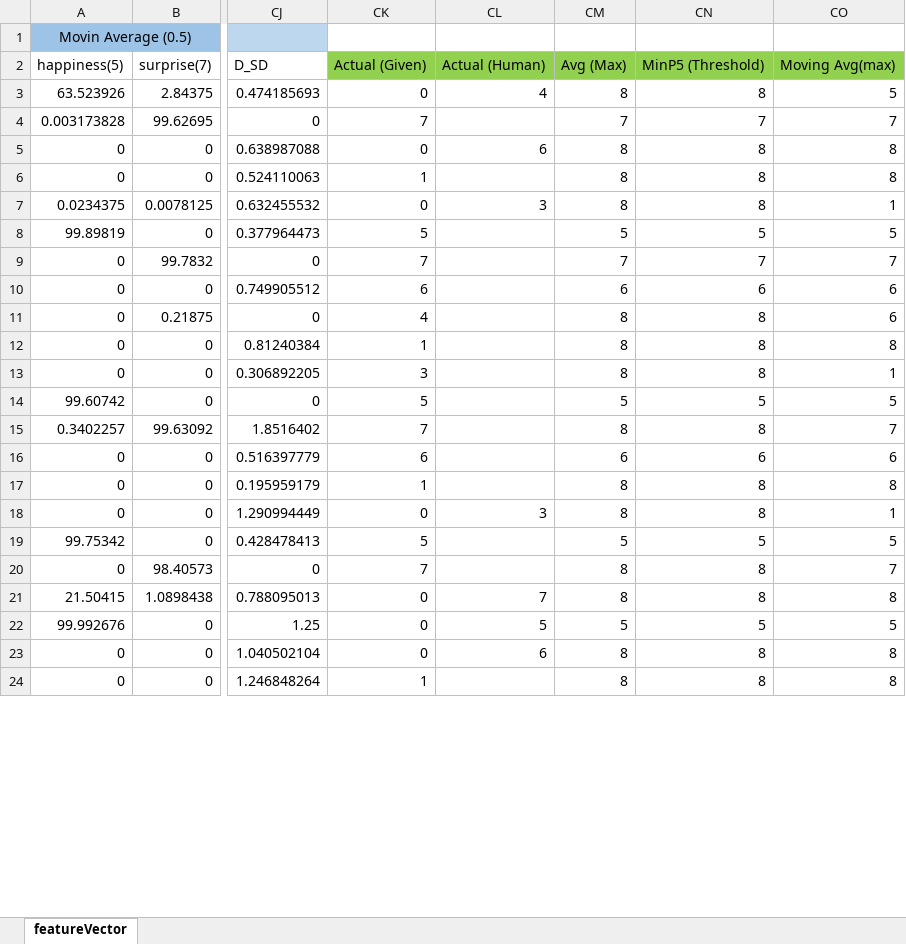
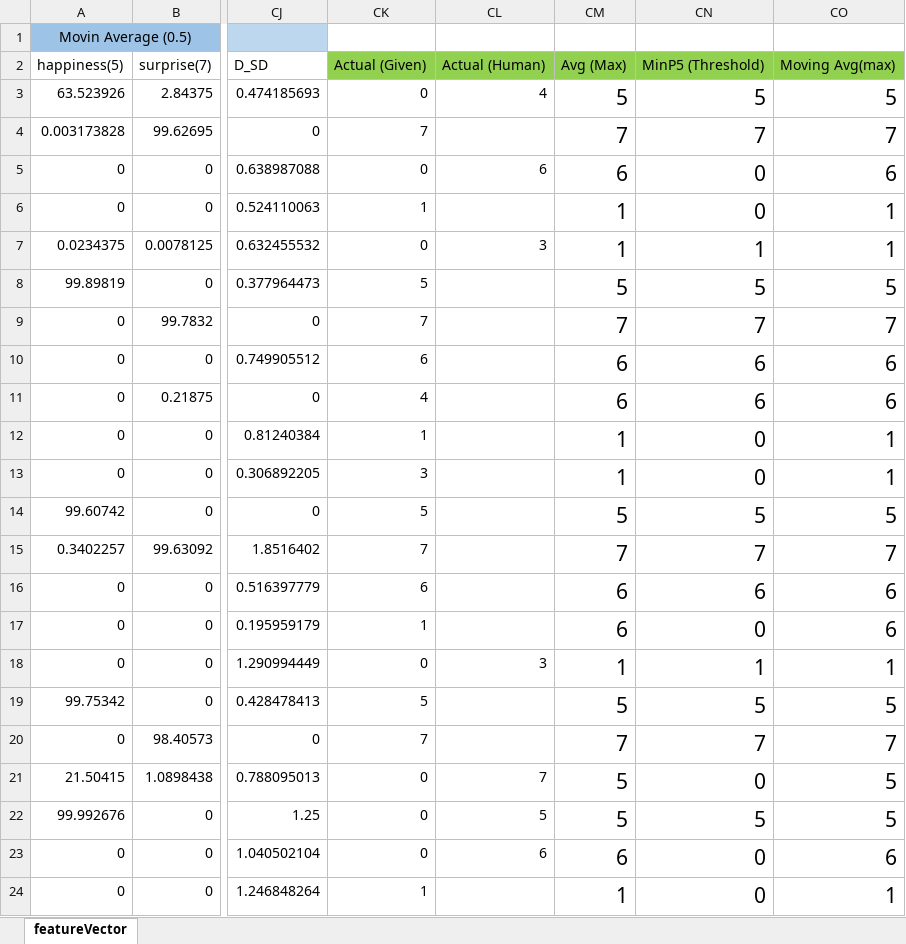
Before and after one commit to PiasTanmoy/SightCorpParserAtOnce, an Excel workbook: out/production/SightCorpParserAtOnce/FeatureVectors/featureVectorMicrosoft.xlsx, sheet featureVector, drawn as a sheet; only a part is shown, gaps mark what is left out; values as stored, in another font and other column widths than the file's, no borders; the diff covers the shown part only; the diff names each change by its address in the sheet, - before the commit and + after, or states it on an @@ line.

```diff
--- a/out/production/SightCorpParserAtOnce/FeatureVectors/featureVectorMicrosoft.xlsx (sheet featureVector)
+++ b/out/production/SightCorpParserAtOnce/FeatureVectors/featureVectorMicrosoft.xlsx (sheet featureVector)
-CM3: 8
+CM3: 5
@@ CM3:CO24 text size: larger @@
-CN3: 8
+CN3: 5
-CM5: 8
+CM5: 6
-CN5:CN6: 8
+CN5:CN6: 0
-CO5: 8
+CO5: 6
-CM6:CM7: 8
+CM6:CM7: 1
-CO6: 8
+CO6: 1
-CN7: 8
+CN7: 1
-CM11: 8
+CM11: 6
-CN11: 8
+CN11: 6
-CM12:CM13: 8
+CM12:CM13: 1
-CN12:CN13: 8
+CN12:CN13: 0
-CO12: 8
+CO12: 1
-CM15: 8
+CM15: 7
-CN15: 8
+CN15: 7
-CM17: 8
+CM17: 6
-CN17: 8
+CN17: 0
-CO17: 8
+CO17: 6
-CM18: 8
+CM18: 1
-CN18: 8
+CN18: 1
-CM20: 8
+CM20: 7
-CN20: 8
+CN20: 7
-CM21: 8
+CM21: 5
-CN21: 8
+CN21: 0
-CO21: 8
+CO21: 5
-CM23: 8
+CM23: 6
-CN23:CN24: 8
+CN23:CN24: 0
-CO23: 8
+CO23: 6
-CM24: 8
+CM24: 1
-CO24: 8
+CO24: 1
```
Also changed, not shown: 966 edited cells and cell formats elsewhere in this sheet, out/production/SightCorpParserAtOnce/FeatureVectors/featureVectorSky.xlsx, src/FeatureVectors/featureVectorMicrosoft.xlsx, 27 other files.
